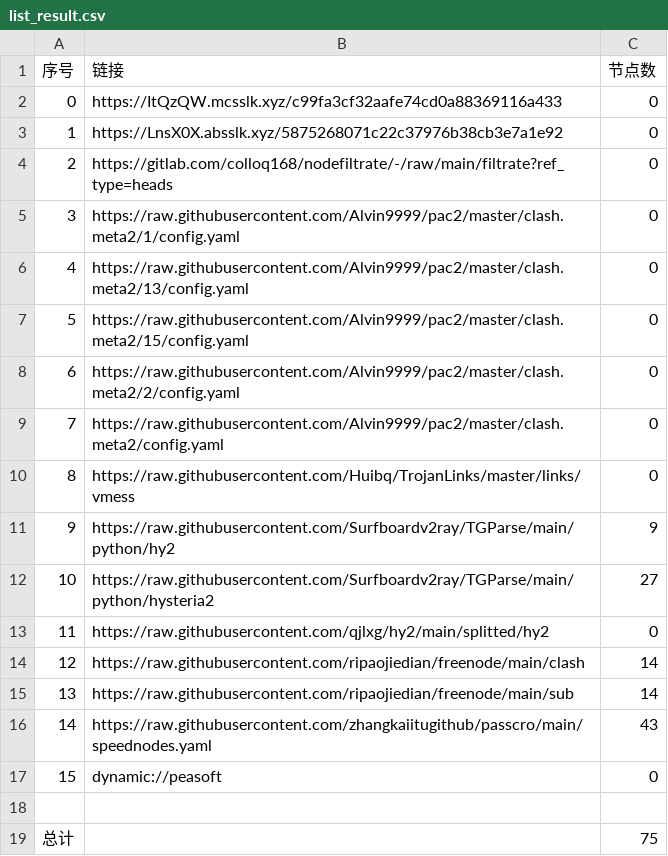
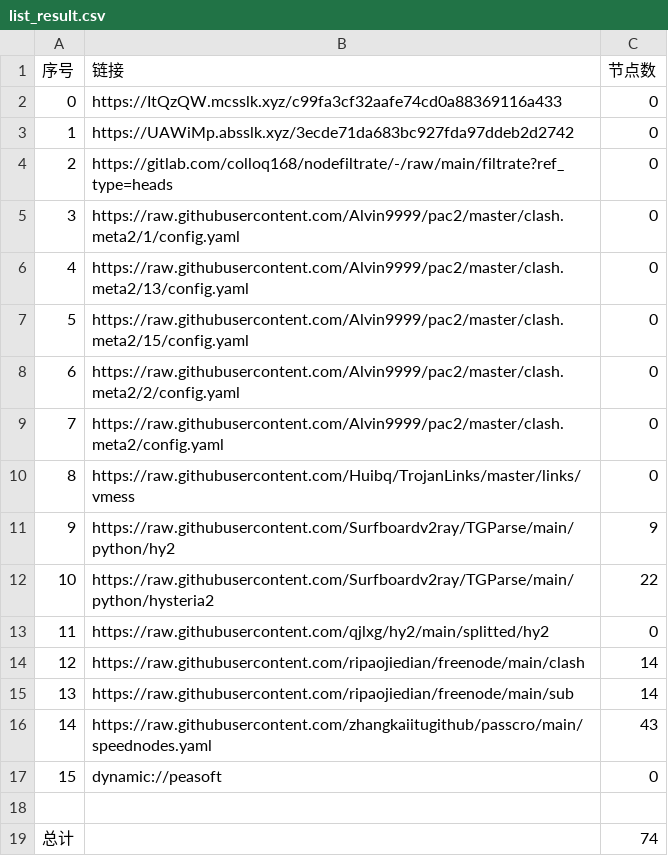
Before and after one commit to nowts71/NoMoreWalls, a CSV file: list_result.csv, drawn as a sheet.

```diff
--- a/list_result.csv
+++ b/list_result.csv
@@ -2,3 +2,3 @@
 0,https://ItQzQW.mcsslk.xyz/c99fa3cf32aafe74cd0a88369116a433,0
-1,https://LnsX0X.absslk.xyz/5875268071c22c37976b38cb3e7a1e92,0
+1,https://UAWiMp.absslk.xyz/3ecde71da683bc927fda97ddeb2d2742,0
 2,https://gitlab.com/colloq168/nodefiltrate/-/raw/main/filtrate?ref_type=heads,0
@@ -11,3 +11,3 @@
 9,https://raw.githubusercontent.com/Surfboardv2ray/TGParse/main/python/hy2,9
-10,https://raw.githubusercontent.com/Surfboardv2ray/TGParse/main/python/hysteria2,27
+10,https://raw.githubusercontent.com/Surfboardv2ray/TGParse/main/python/hysteria2,22
 11,https://raw.githubusercontent.com/qjlxg/hy2/main/splitted/hy2,0
@@ -18,2 +18,2 @@
 
-总计,,75
+总计,,74
```
Also changed, not shown: 15 other files.
